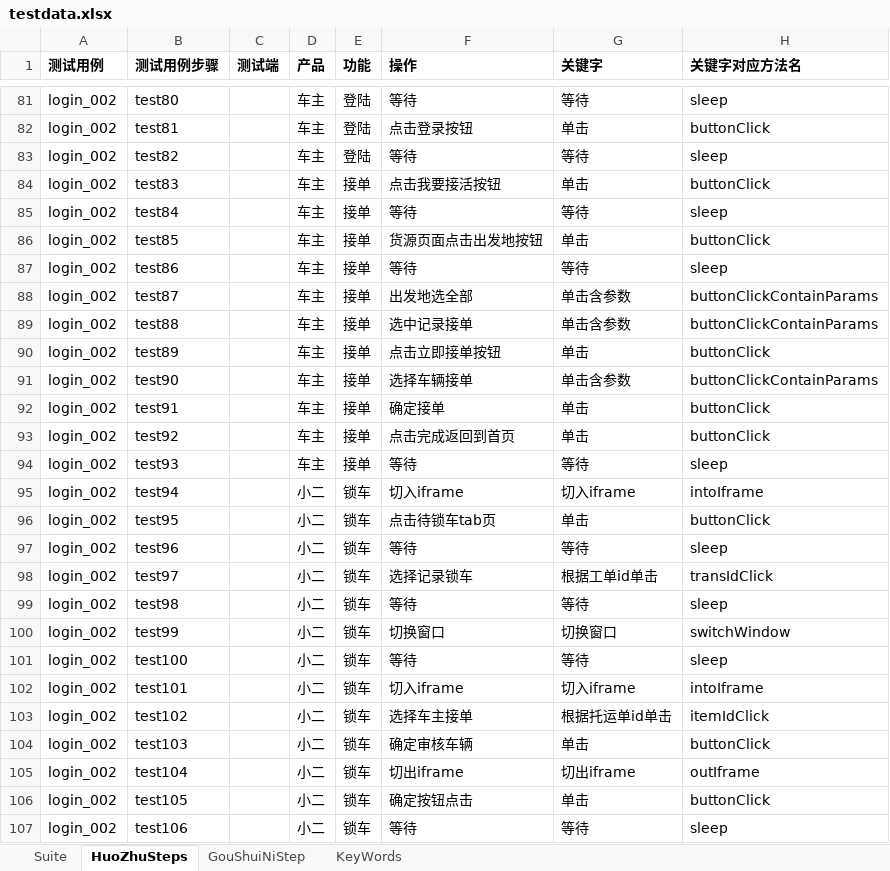
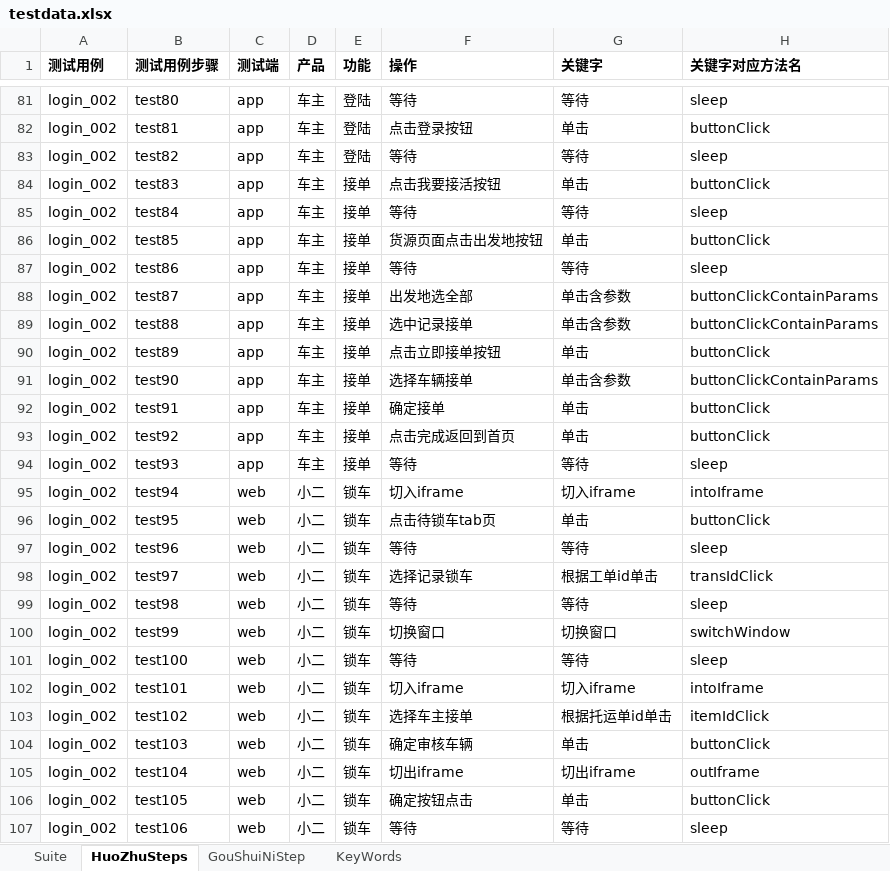
Before and after one commit to ZouYuanYYX/PracticeGouShuiNiWang, an Excel workbook: data/testdata.xlsx, sheet HuoZhuSteps, drawn as a sheet; only a part is shown, gaps mark what is left out; values as stored, in another font and other column widths than the file's, no borders; the diff covers the shown part only; the diff names each change by its address in the sheet, - before the commit and + after, or states it on an @@ line.

```diff
--- a/data/testdata.xlsx (sheet HuoZhuSteps)
+++ b/data/testdata.xlsx (sheet HuoZhuSteps)
-C81:C94 (测试端): (empty)
+C81:C94 (测试端): app
-C95:C107 (测试端): (empty)
+C95:C107 (测试端): web
```
Also changed, not shown: 69 edited cells elsewhere in this sheet, sheet GouShuiNiStep, sheet Suite, formulas that keep their value, 56 other files.
